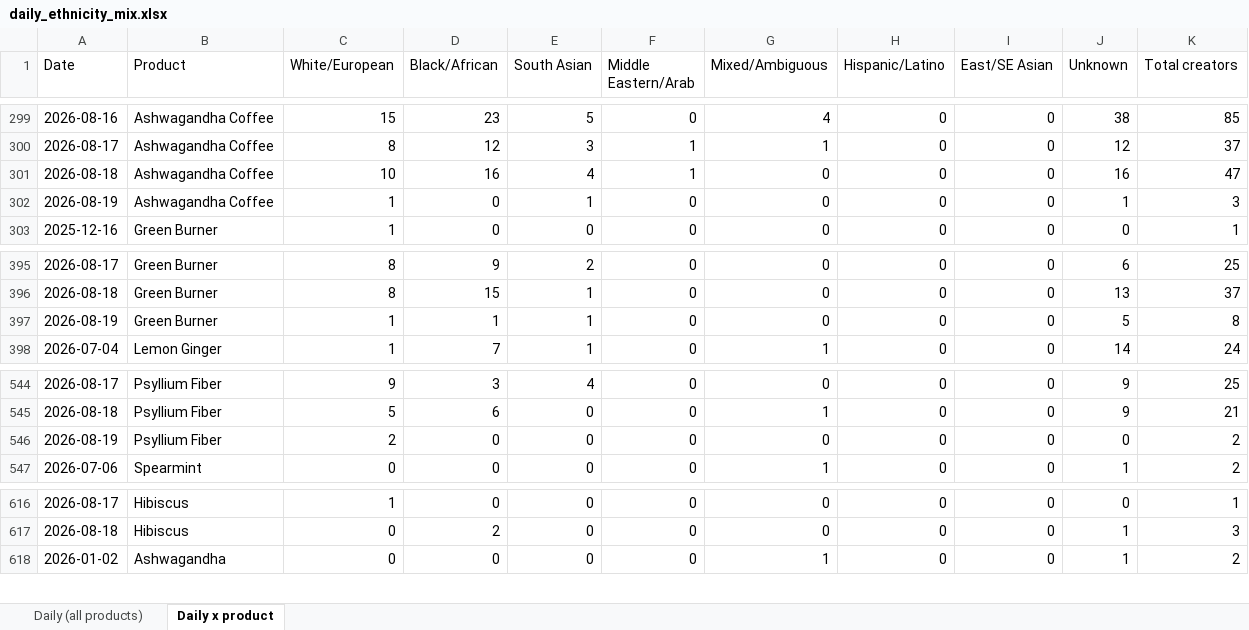
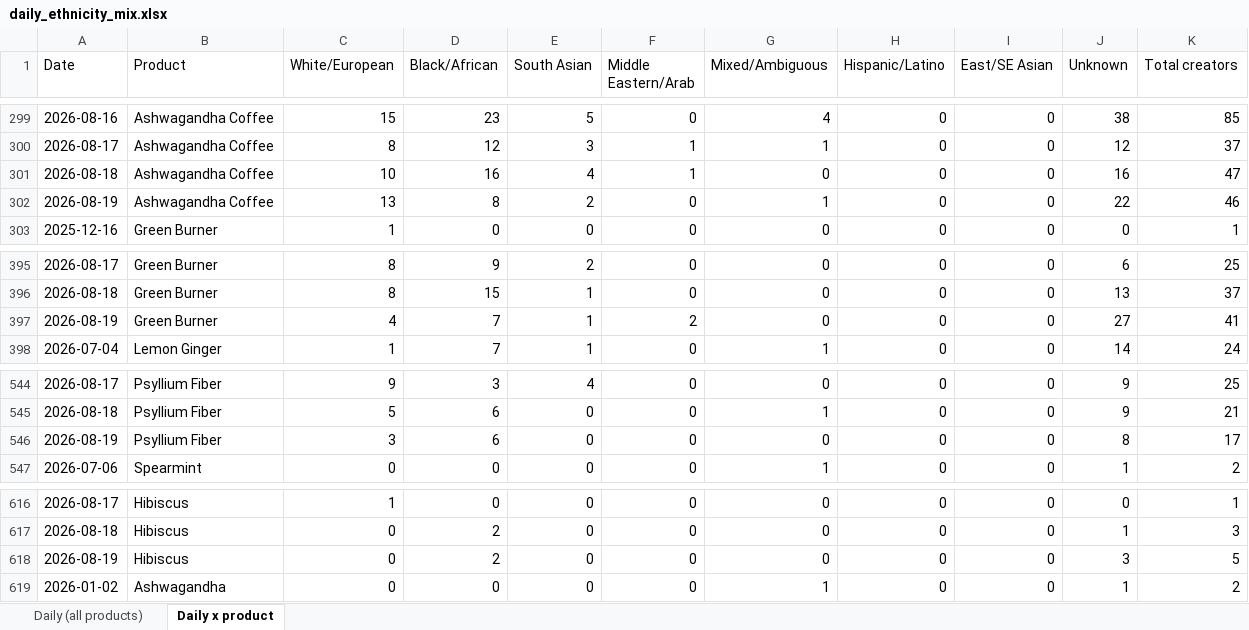
Before and after one commit to aviralgarg-commits/vahdam-sampling-dashboard, an Excel workbook: daily_ethnicity_mix.xlsx, sheet Daily x product, drawn as a sheet; only a part is shown, gaps mark what is left out; values as stored, in another font and other column widths than the file's, no borders; the diff names each change by its address in the sheet, - before the commit and + after, or states it on an @@ line.

```diff
--- a/daily_ethnicity_mix.xlsx (sheet Daily x product)
+++ b/daily_ethnicity_mix.xlsx (sheet Daily x product)
-C302 (White/European): 1
+C302 (White/European): 13
-D302 (Black/African): 0
+D302 (Black/African): 8
-E302 (South Asian): 1
+E302 (South Asian): 2
-G302 (Mixed/Ambiguous): 0
+G302 (Mixed/Ambiguous): 1
-J302 (Unknown): 1
+J302 (Unknown): 22
-K302 (Total creators): 3
+K302 (Total creators): 46
-C397 (White/European): 1
+C397 (White/European): 4
-D397 (Black/African): 1
+D397 (Black/African): 7
-F397 (Middle Eastern/Arab): 0
+F397 (Middle Eastern/Arab): 2
-J397 (Unknown): 5
+J397 (Unknown): 27
-K397 (Total creators): 8
+K397 (Total creators): 41
-C546 (White/European): 2
+C546 (White/European): 3
-D546 (Black/African): 0
+D546 (Black/African): 6
-J546 (Unknown): 0
+J546 (Unknown): 8
-K546 (Total creators): 2
+K546 (Total creators): 17
+row 618: 2026-08-19 | Hibiscus | 0 | 2 | 0 | 0 | 0 | 0 | 0 | 3 | 5
```
Also changed, not shown: sheet Daily (all products), creator_monthly_video_gmv.xlsx, daily_slab_mix.xlsx, 12 other files.
